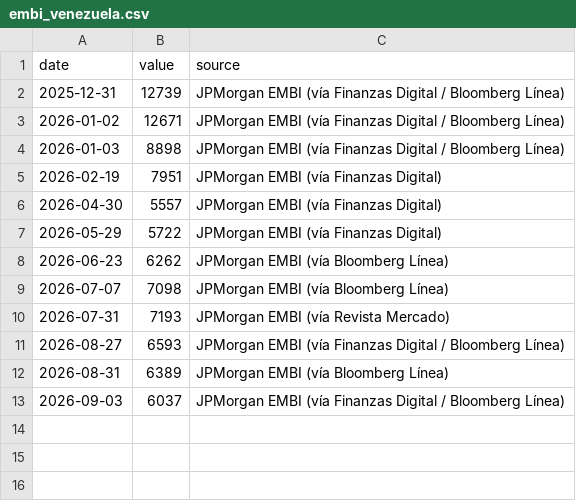
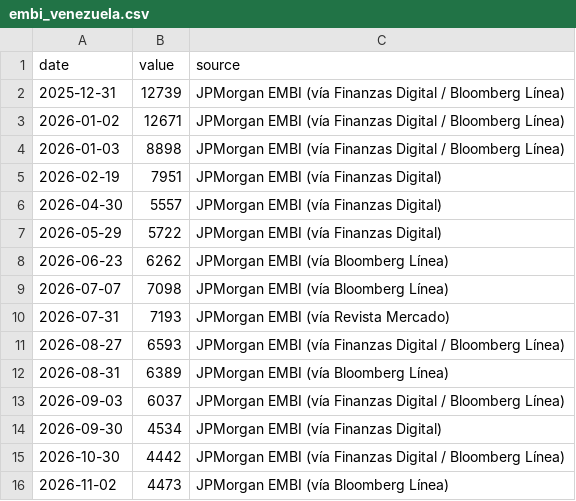
Before and after one commit to raulmarquezmata/monitorvenezuela, a CSV file: data/manual/embi_venezuela.csv, drawn as a sheet.

Commit message:
Add new entries to embi_venezuela.csv

```diff
--- a/data/manual/embi_venezuela.csv
+++ b/data/manual/embi_venezuela.csv
@@ -13 +13,4 @@ date,value,source
 2026-09-03,6037,"JPMorgan EMBI (vía Finanzas Digital / Bloomberg Línea)"
+2026-09-30,4534,"JPMorgan EMBI (vía Finanzas Digital)"
+2026-10-30,4442,"JPMorgan EMBI (vía Finanzas Digital / Bloomberg Línea)"
+2026-11-02,4473,"JPMorgan EMBI (vía Bloomberg Línea)"
```
